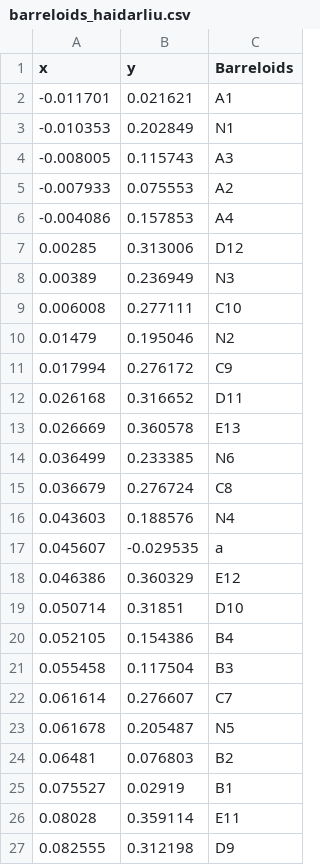
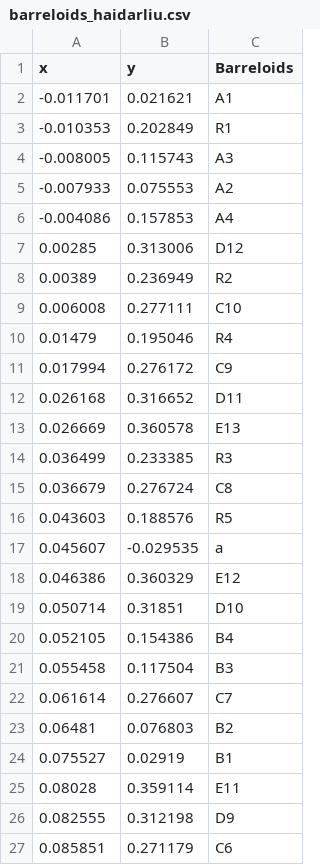
Before and after one commit to ABRG-Models/BarrelEmerge, a CSV file: boundaries/barreloids_haidarliu.csv, drawn as a sheet; only a part is shown; the shorter side is filled out with more unchanged rows.

Commit message:
Updates to whisker maps, making sure to have 5 rhinal whiskers/barreloids in each.

```diff
--- a/boundaries/barreloids_haidarliu.csv
+++ b/boundaries/barreloids_haidarliu.csv
@@ -2,3 +2,3 @@ x,y,Barreloids
 -0.011701,0.021621,A1
--0.010353,0.202849,N1
+-0.010353,0.202849,R1
 -0.008005,0.115743,A3
@@ -7,5 +7,5 @@ x,y,Barreloids
 0.00285,0.313006,D12
-0.00389,0.236949,N3
+0.00389,0.236949,R2
 0.006008,0.277111,C10
-0.01479,0.195046,N2
+0.01479,0.195046,R4
 0.017994,0.276172,C9
@@ -13,5 +13,5 @@ x,y,Barreloids
 0.026669,0.360578,E13
-0.036499,0.233385,N6
+0.036499,0.233385,R3
 0.036679,0.276724,C8
-0.043603,0.188576,N4
+0.043603,0.188576,R5
 0.045607,-0.029535,a
@@ -22,3 +22,2 @@ x,y,Barreloids
 0.061614,0.276607,C7
-0.061678,0.205487,N5
 0.06481,0.076803,B2
```
Also changed, not shown: boundaries/whiskers_vanderloos.csv, 4 other files.
